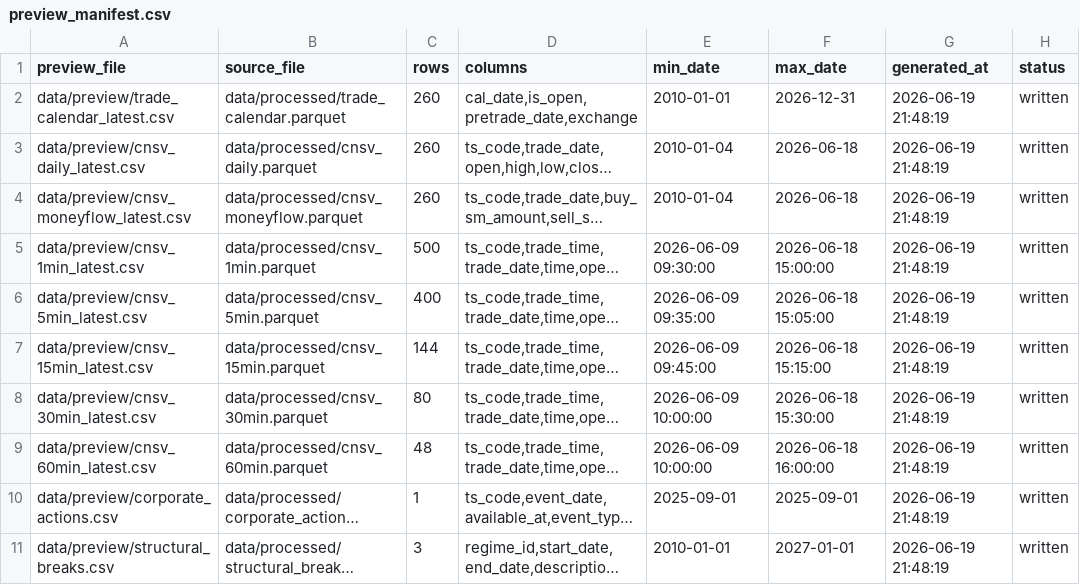
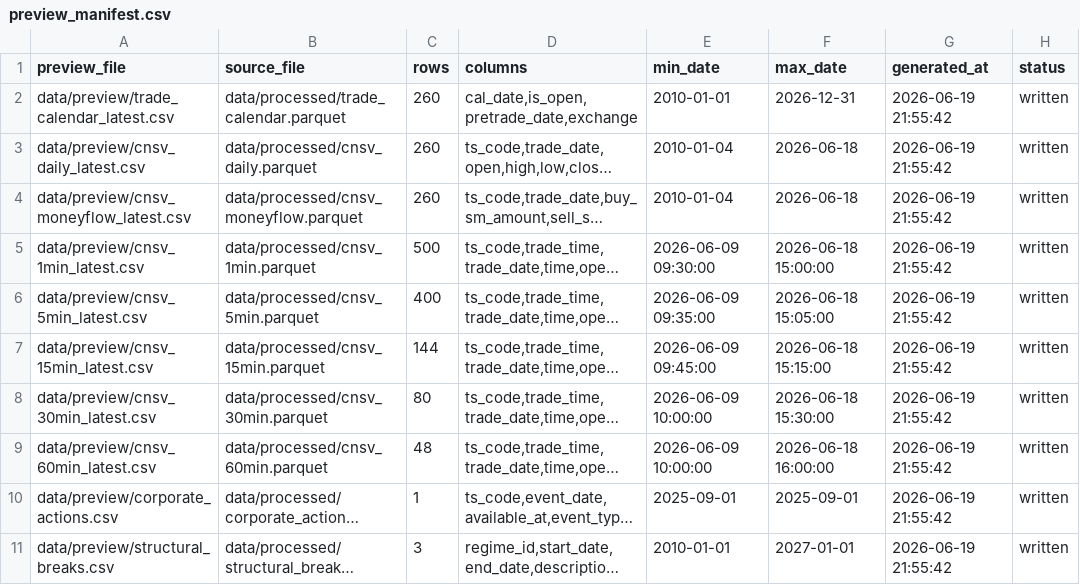
Before and after one commit to njedu2023-prog/CNSVdata, a CSV file: data/preview/preview_manifest.csv, drawn as a sheet; long unchanged cells end in …; the diff names each change by its address in the sheet, - before the commit and + after, or states it on an @@ line.

```diff
--- a/data/preview/preview_manifest.csv
+++ b/data/preview/preview_manifest.csv
-G2:G11 (generated_at): 2026-06-19 21:48:19
+G2:G11 (generated_at): 2026-06-19 21:55:42
```
Also changed, not shown: data/preview/cnsv_1min_latest.csv, 2 other files.
